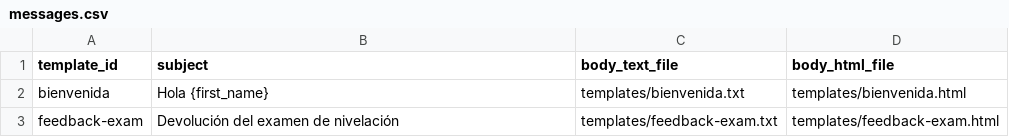
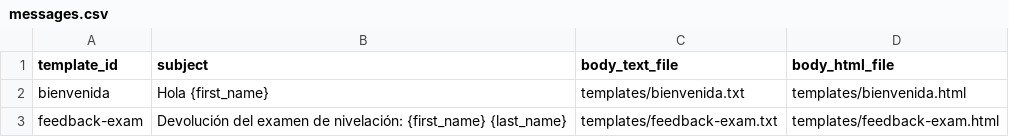
Before and after one commit to oconsl/M3T, a CSV file: messages.csv, drawn as a sheet.

Commit message:
feat: add dynamic template values

```diff
--- a/messages.csv
+++ b/messages.csv
@@ -2,2 +2,2 @@ template_id,subject,body_text_file,body_html_file
 bienvenida,Hola {first_name},templates/bienvenida.txt,templates/bienvenida.html
-feedback-exam,Devolución del examen de nivelación,templates/feedback-exam.txt,templates/feedback-exam.html
+feedback-exam,Devolución del examen de nivelación: {first_name} {last_name},templates/feedback-exam.txt,templates/feedback-exam.html
```
Also changed, not shown: 27 other files.
